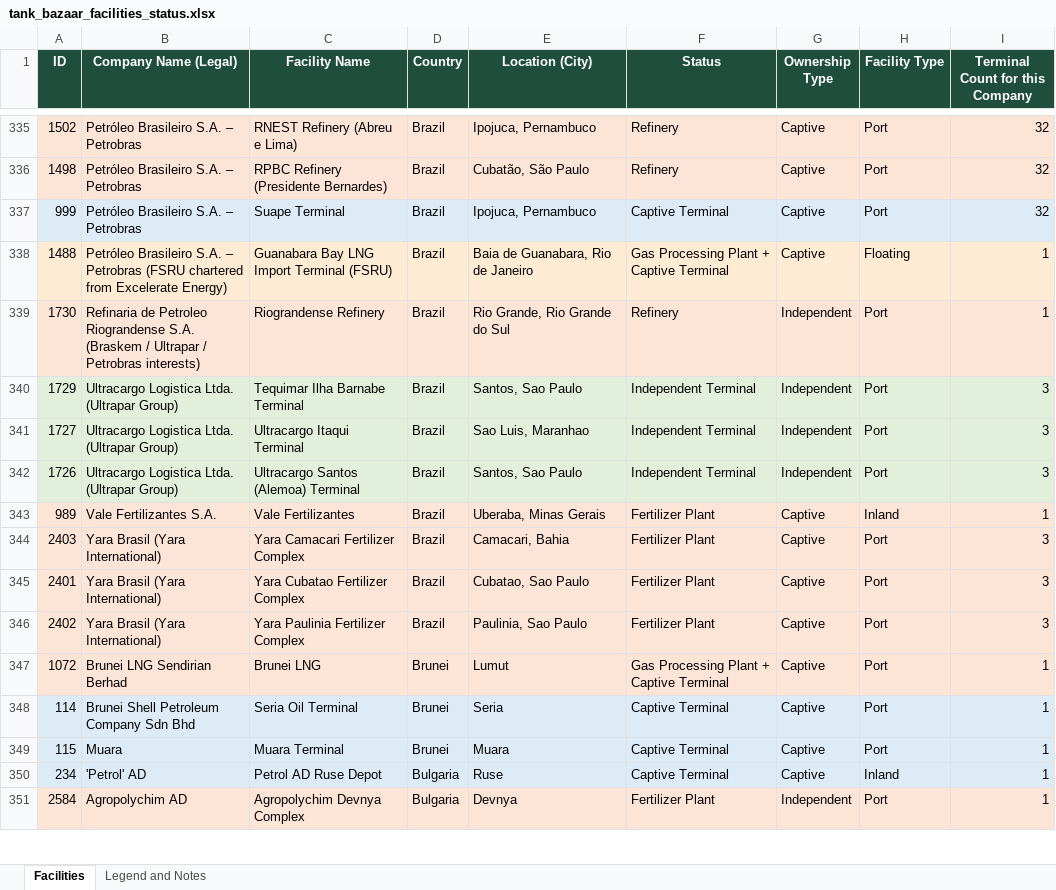
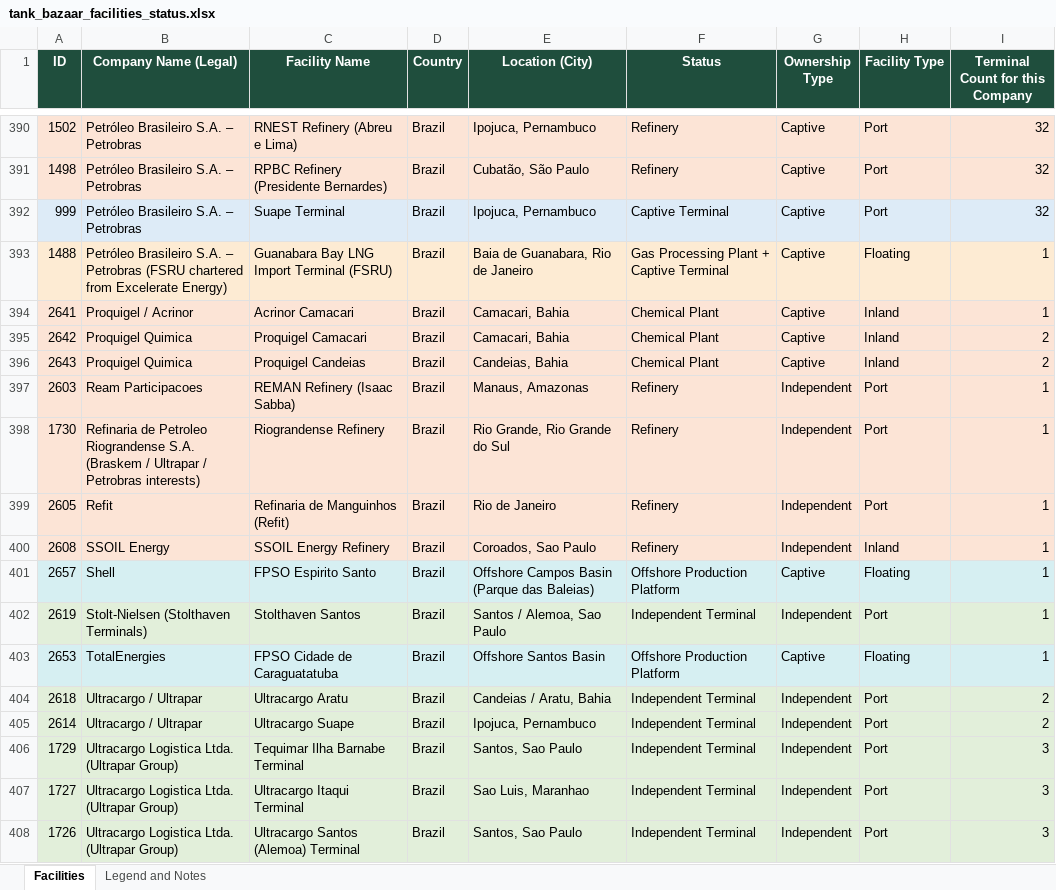
Before and after one commit to shamitrai71/tankbazaar, an Excel workbook: Docs/tank_bazaar_facilities_status.xlsx, sheet Facilities, drawn as a sheet; only a part is shown, gaps mark what is left out; the shorter side is filled out with more unchanged rows; values as stored, in another font and other column widths than the file's, no borders; the diff covers the shown part only; the diff names each change by its address in the sheet, - before the commit and + after, or states it on an @@ line.

Commit message:
seed-terminals-2673-V270

```diff
--- a/Docs/tank_bazaar_facilities_status.xlsx (sheet Facilities)
+++ b/Docs/tank_bazaar_facilities_status.xlsx (sheet Facilities)
+row 394: 2641 | Proquigel / Acrinor | Acrinor Camacari | Brazil | Camacari, Bahia | Chemical Plant | Captive | Inland | 1
+row 395: 2642 | Proquigel Quimica | Proquigel Camacari | Brazil | Camacari, Bahia | Chemical Plant | Captive | Inland | 2
+row 396: 2643 | Proquigel Quimica | Proquigel Candeias | Brazil | Candeias, Bahia | Chemical Plant | Captive | Inland | 2
+row 397: 2603 | Ream Participacoes | REMAN Refinery (Isaac Sabba) | Brazil | Manaus, Amazonas | Refinery | Independent | Port | 1
+row 399: 2605 | Refit | Refinaria de Manguinhos (Refit) | Brazil | Rio de Janeiro | Refinery | Independent | Port | 1
+row 400: 2608 | SSOIL Energy | SSOIL Energy Refinery | Brazil | Coroados, Sao Paulo | Refinery | Independent | Inland | 1
+row 401: 2657 | Shell | FPSO Espirito Santo | Brazil | Offshore Campos Basin (Parque das Baleias) | Offshore Production Platform | Captive | Floating | 1
+row 402: 2619 | Stolt-Nielsen (Stolthaven Terminals) | Stolthaven Santos | Brazil | Santos / Alemoa, Sao Paulo | Independent Terminal | Independent | Port | 1
+row 403: 2653 | TotalEnergies | FPSO Cidade de Caraguatatuba | Brazil | Offshore Santos Basin | Offshore Production Platform | Captive | Floating | 1
+row 404: 2618 | Ultracargo / Ultrapar | Ultracargo Aratu | Brazil | Candeias / Aratu, Bahia | Independent Terminal | Independent | Port | 2
+row 405: 2614 | Ultracargo / Ultrapar | Ultracargo Suape | Brazil | Ipojuca, Pernambuco | Independent Terminal | Independent | Port | 2
```
Also changed, not shown: 66 added rows and 1 edited cell elsewhere in this sheet, sheet Legend and Notes, 2 other files.
